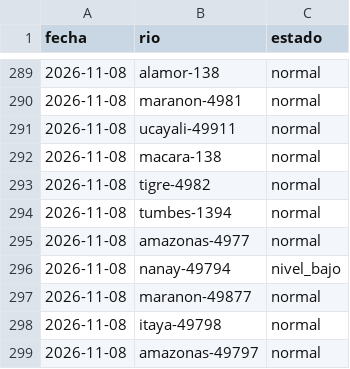
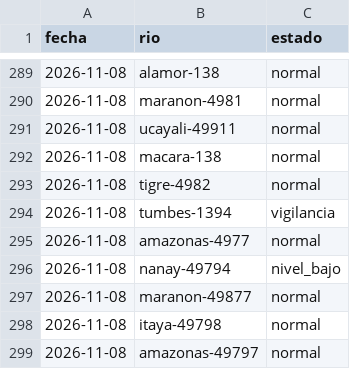
Before and after one commit to andresffigueroaa-blip/ensoperu, a CSV file: sitio/datos/rios/historial.csv, drawn as a sheet; only a part is shown, gaps mark what is left out.

```diff
--- a/sitio/datos/rios/historial.csv
+++ b/sitio/datos/rios/historial.csv
@@ -293,3 +293,3 @@ fecha,rio,estado
 2026-11-08,tigre-4982,normal
-2026-11-08,tumbes-1394,normal
+2026-11-08,tumbes-1394,vigilancia
 2026-11-08,amazonas-4977,normal
```
Also changed, not shown: sitio/datos/rios/historial_estaciones.csv, 8 other files.
